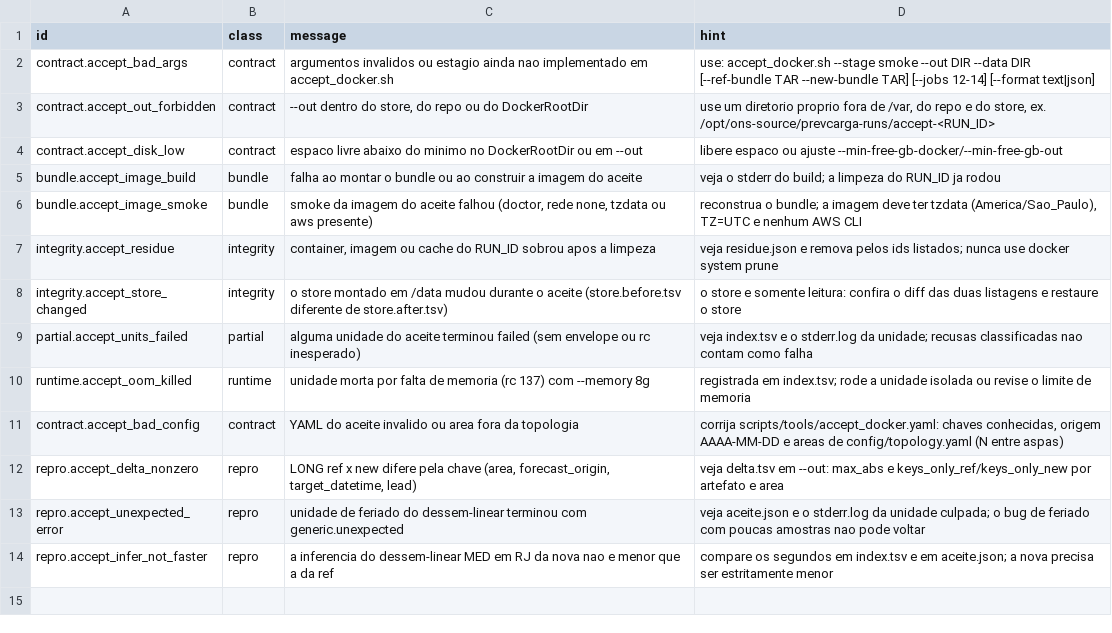
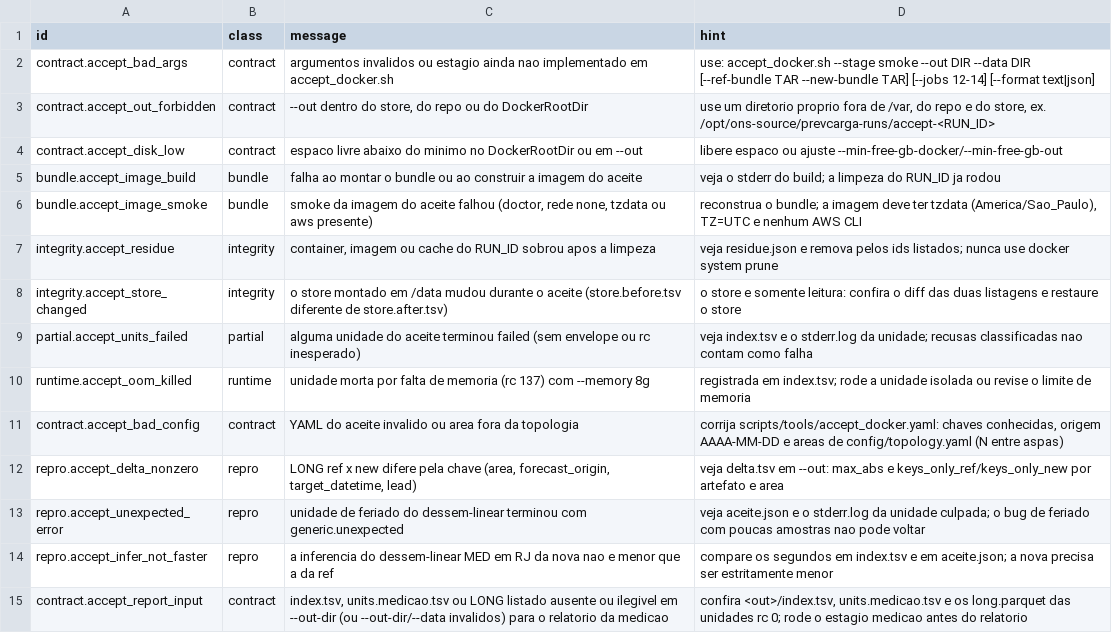
Before and after one commit to ONSBR/prevcarga, a TSV file: scripts/lib/errors/accept.tsv, drawn as a sheet.

```diff
--- a/scripts/lib/errors/accept.tsv
+++ b/scripts/lib/errors/accept.tsv
@@ -14 +14,2 @@ repro.accept_unexpected_error	repro	unidade de feriado do dessem-linear terminou
 repro.accept_infer_not_faster	repro	a inferencia do dessem-linear MED em RJ da nova nao e menor que a da ref	compare os segundos em index.tsv e em aceite.json; a nova precisa ser estritamente menor
+contract.accept_report_input	contract	index.tsv, units.medicao.tsv ou LONG listado ausente ou ilegivel em --out-dir (ou --out-dir/--data invalidos) para o relatorio da medicao	confira <out>/index.tsv, units.medicao.tsv e os long.parquet das unidades rc 0; rode o estagio medicao antes do relatorio
```
Also changed, not shown: 6 other files.
